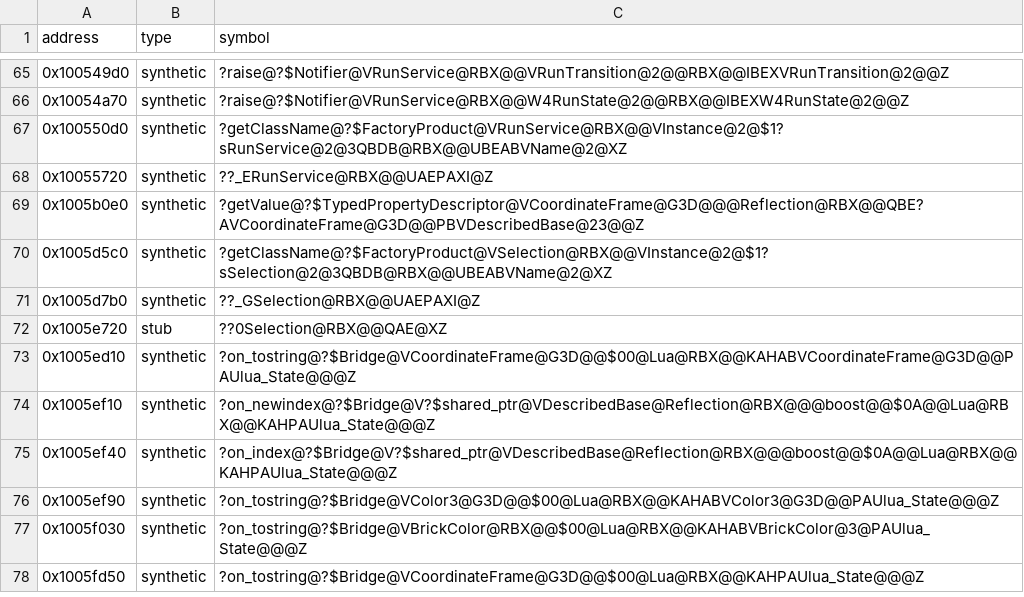
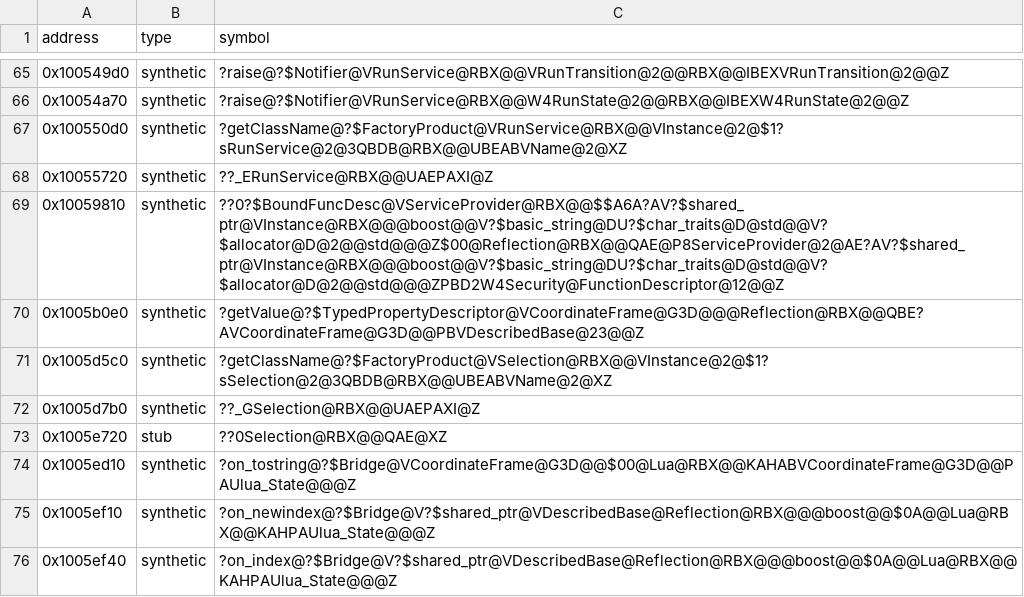
Before and after one commit to Asphaltian/OpenRBX, a CSV file: reccmp/webservice-synthetic.csv, drawn as a sheet; only a part is shown, gaps mark what is left out; the shorter side is filled out with more unchanged rows.

```diff
--- a/reccmp/webservice-synthetic.csv
+++ b/reccmp/webservice-synthetic.csv
@@ -68,2 +68,3 @@ address,type,symbol
 0x10055720,synthetic,??_ERunService@RBX@@UAEPAXI@Z
+0x10059810,synthetic,??0?$BoundFuncDesc@VServiceProvider@RBX@@$$A6A?AV?$shared_ptr@VInstance@RBX@@@boost@@V?$basic_string@DU?$char_traits@D@std@@V?$allocator@D@2@@std@@@Z$00@Reflection@RBX@@QAE@P8ServiceProvider@2@AE?AV?$shared_ptr@VInstance@RBX@@@boost@@V?$basic_string@DU?$char_traits@D@std@@V?$allocator@D@2@@std@@@ZPBD2W4Security@FunctionDescriptor@12@@Z
 0x1005b0e0,synthetic,?getValue@?$TypedPropertyDescriptor@VCoordinateFrame@G3D@@@Reflection@RBX@@QBE?AVCoordinateFrame@G3D@@PBVDescribedBase@23@@Z
```
Also changed, not shown: reccmp/webservice-symbols.csv, 3 other files.
